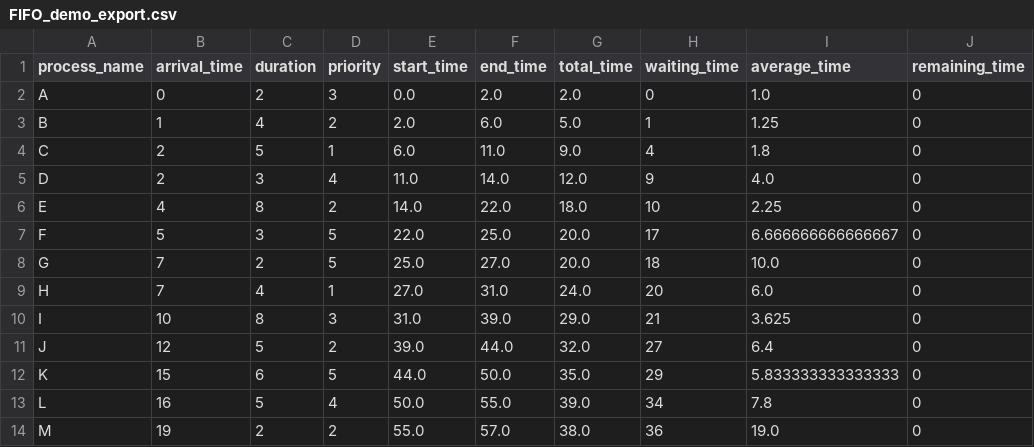
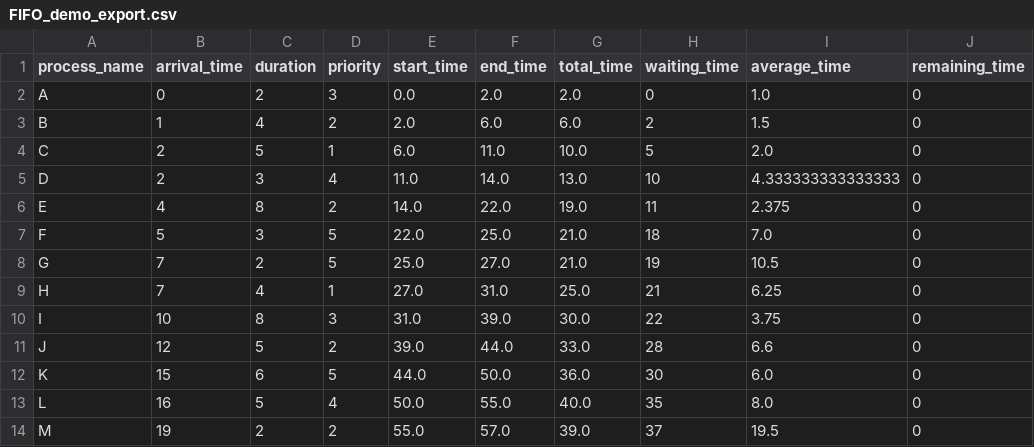
Before and after one commit to vcardui/ProcessVisualizer, a CSV file: data/FIFO_demo_export.csv, drawn as a sheet.

```diff
--- a/data/FIFO_demo_export.csv
+++ b/data/FIFO_demo_export.csv
@@ -2,13 +2,13 @@ process_name,arrival_time,duration,priority,start_time,end_time,total_time,waiti
 A,0,2,3,0.0,2.0,2.0,0,1.0,0
-B,1,4,2,2.0,6.0,5.0,1,1.25,0
-C,2,5,1,6.0,11.0,9.0,4,1.8,0
-D,2,3,4,11.0,14.0,12.0,9,4.0,0
-E,4,8,2,14.0,22.0,18.0,10,2.25,0
-F,5,3,5,22.0,25.0,20.0,17,6.666666666666667,0
-G,7,2,5,25.0,27.0,20.0,18,10.0,0
-H,7,4,1,27.0,31.0,24.0,20,6.0,0
-I,10,8,3,31.0,39.0,29.0,21,3.625,0
-J,12,5,2,39.0,44.0,32.0,27,6.4,0
-K,15,6,5,44.0,50.0,35.0,29,5.833333333333333,0
-L,16,5,4,50.0,55.0,39.0,34,7.8,0
-M,19,2,2,55.0,57.0,38.0,36,19.0,0
+B,1,4,2,2.0,6.0,6.0,2,1.5,0
+C,2,5,1,6.0,11.0,10.0,5,2.0,0
+D,2,3,4,11.0,14.0,13.0,10,4.333333333333333,0
+E,4,8,2,14.0,22.0,19.0,11,2.375,0
+F,5,3,5,22.0,25.0,21.0,18,7.0,0
+G,7,2,5,25.0,27.0,21.0,19,10.5,0
+H,7,4,1,27.0,31.0,25.0,21,6.25,0
+I,10,8,3,31.0,39.0,30.0,22,3.75,0
+J,12,5,2,39.0,44.0,33.0,28,6.6,0
+K,15,6,5,44.0,50.0,36.0,30,6.0,0
+L,16,5,4,50.0,55.0,40.0,35,8.0,0
+M,19,2,2,55.0,57.0,39.0,37,19.5,0
```
Also changed, not shown: 3 other files.
